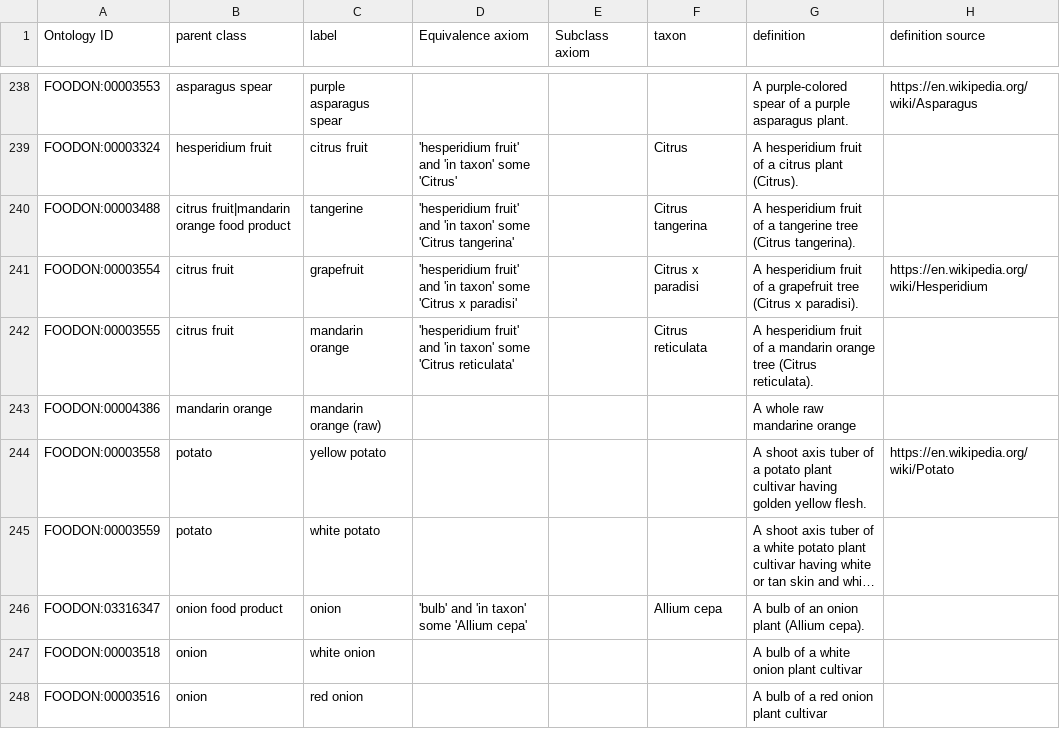
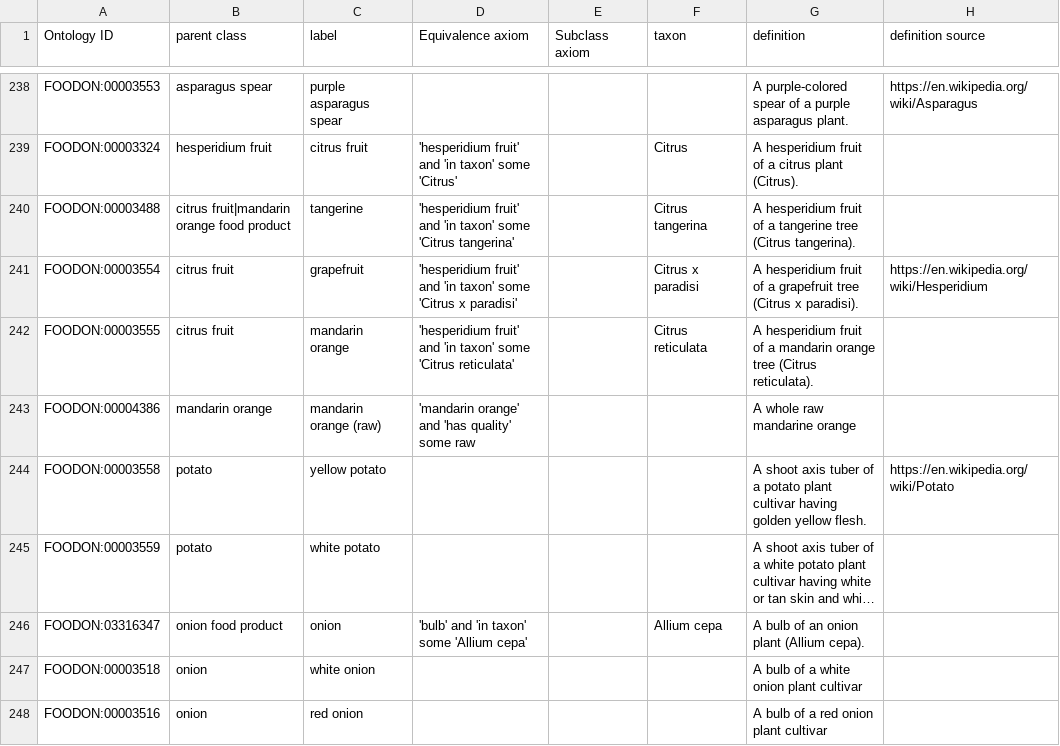
Before and after one commit to FoodOntology/foodon, a TSV file: src/ontology/imports/robot/plant_parts.tsv, drawn as a sheet; only a part is shown, gaps mark what is left out; long unchanged cells end in …; the diff names each change by its address in the sheet, - before the commit and + after, or states it on an @@ line.

Commit message:
raw mandarin orange

```diff
--- a/src/ontology/imports/robot/plant_parts.tsv
+++ b/src/ontology/imports/robot/plant_parts.tsv
-D243 (Equivalence axiom): (empty)
+D243 (Equivalence axiom): 'mandarin orange' and 'has quality' some raw
```
Also changed, not shown: 1 other file.
